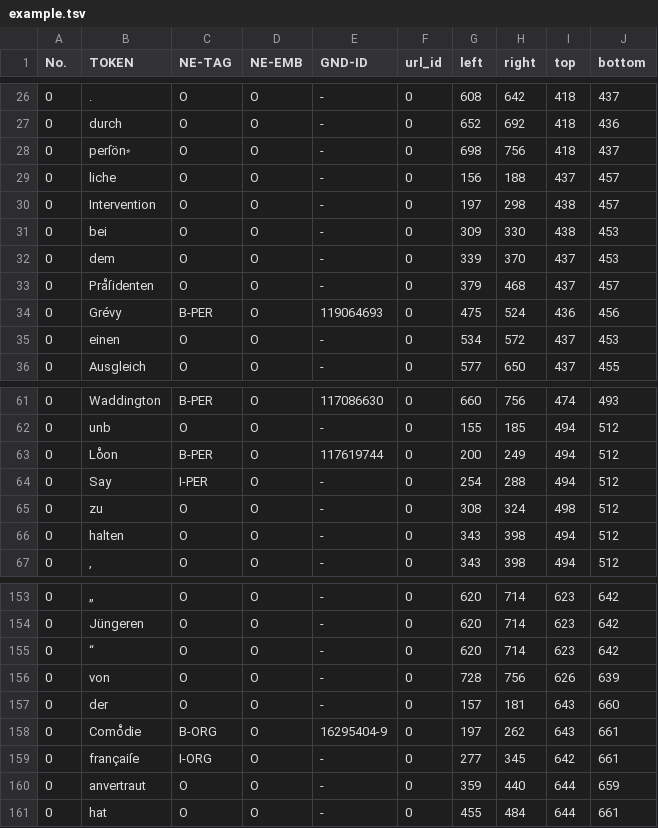
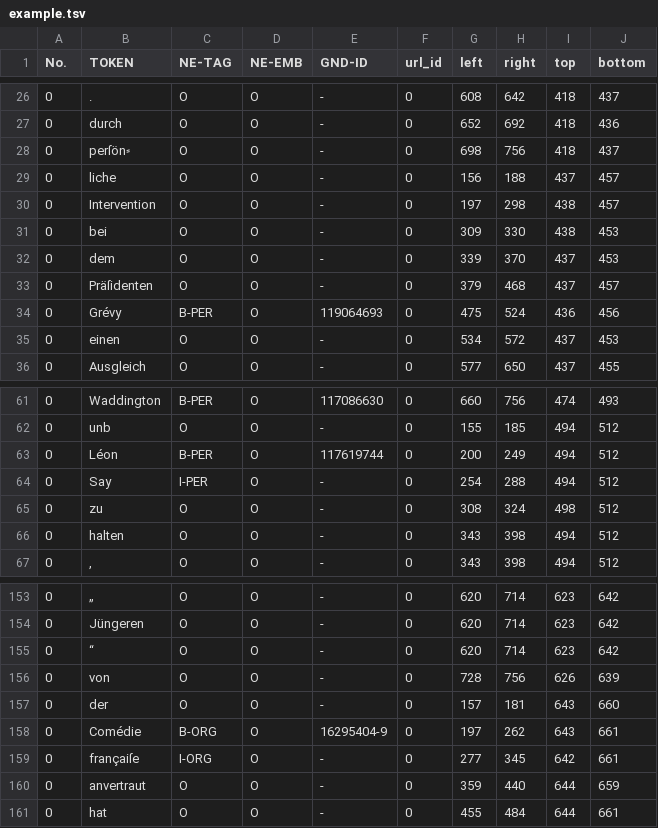
Before and after one commit to qurator-spk/neat, a TSV file: example.tsv, drawn as a sheet; only a part is shown, gaps mark what is left out.

Commit message:
fix encodings

```diff
--- a/example.tsv
+++ b/example.tsv
@@ -32,3 +32,3 @@ No.	TOKEN	NE-TAG	NE-EMB	GND-ID	url_id	left	right	top	bottom
 0	dem	O	O	-	0	339	370	437	453
-0	Praͤſidenten	O	O	-	0	379	468	437	457
+0	Präſidenten	O	O	-	0	379	468	437	457
 0	Grévy	B-PER	O	119064693	0	475	524	436	456
@@ -62,3 +62,3 @@ No.	TOKEN	NE-TAG	NE-EMB	GND-ID	url_id	left	right	top	bottom
 0	unb	O	O	-	0	155	185	494	512
-0	Loͤon	B-PER	O	117619744	0	200	249	494	512
+0	Léon	B-PER	O	117619744	0	200	249	494	512
 0	Say	I-PER	O	-	0	254	288	494	512
@@ -157,3 +157,3 @@ No.	TOKEN	NE-TAG	NE-EMB	GND-ID	url_id	left	right	top	bottom
 0	der	O	O	-	0	157	181	643	660
-0	Comoͤdie	B-ORG	O	16295404-9	0	197	262	643	661
+0	Comédie	B-ORG	O	16295404-9	0	197	262	643	661
 0	françaiſe	I-ORG	O	-	0	277	345	642	661
```
